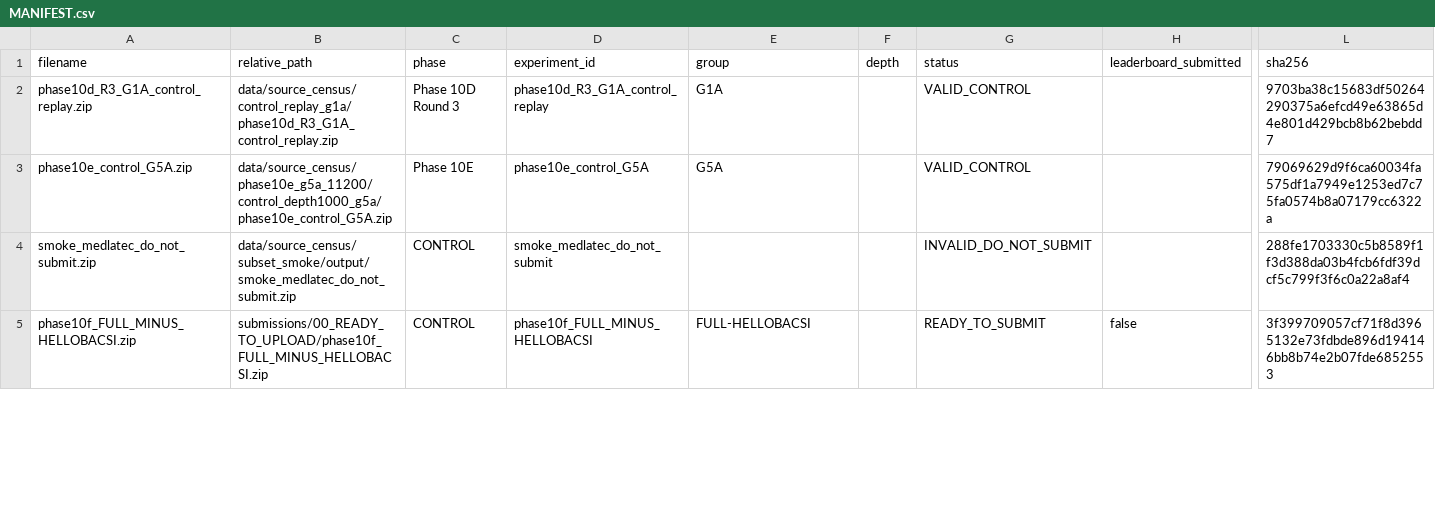
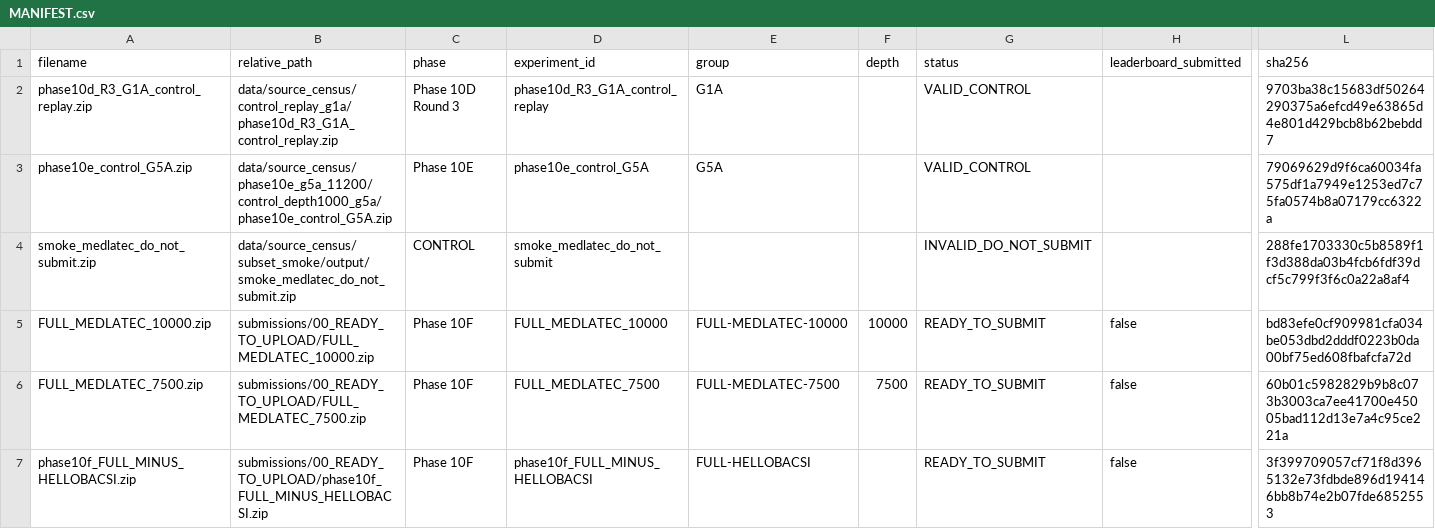
Before and after one commit to minhtb51107/vibiomir_retrieval, a CSV file: submissions/MANIFEST.csv, drawn as a sheet; only a part is shown, gaps mark what is left out; addresses are those after the commit; rows hold the shown columns only; the diff covers the shown part only; the diff names each change by its address in the sheet, - before the commit and + after, or states it on an @@ line.

Commit message:
fix: recover phase 10f medlatec scientific gate

```diff
--- a/submissions/MANIFEST.csv
+++ b/submissions/MANIFEST.csv
+row 5: FULL_MEDLATEC_10000.zip | submissions/00_READY_TO_UPLOAD/FULL_MEDLATEC_10000.zip | Phase 10F | FULL_MEDLATEC_10000 | FULL-MEDLATEC-10000 | 10000 | READY_TO_SUBMIT | false | bd83efe0cf909981cfa034be053dbd2dddf0223b0da00bf75ed608fbafcfa72d
+row 6: FULL_MEDLATEC_7500.zip | submissions/00_READY_TO_UPLOAD/FULL_MEDLATEC_7500.zip | Phase 10F | FULL_MEDLATEC_7500 | FULL-MEDLATEC-7500 | 7500 | READY_TO_SUBMIT | false | 60b01c5982829b9b8c073b3003ca7ee41700e45005bad112d13e7a4c95ce221a
-C7 (phase): CONTROL
+C7 (phase): Phase 10F
```
Also changed, not shown: 1 added row and 3 edited cells elsewhere in this file, 42 other files.
